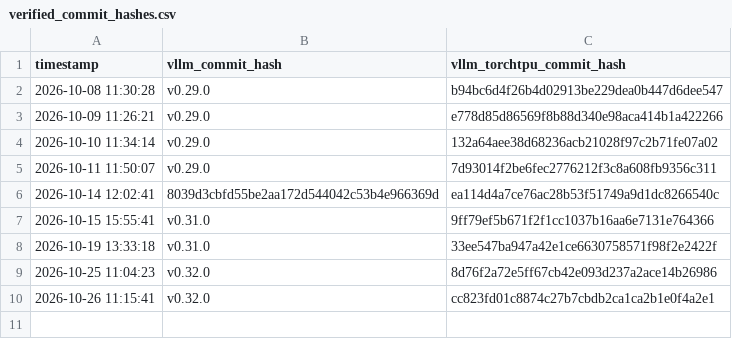
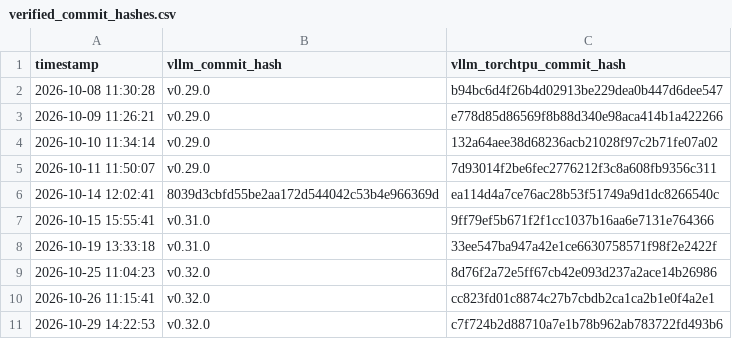
Before and after one commit to Caslyn/vllm-torchtpu, a CSV file: support_matrices/verified_commit_hashes.csv, drawn as a sheet; the diff names each change by its address in the sheet, - before the commit and + after, or states it on an @@ line.

```diff
--- a/support_matrices/verified_commit_hashes.csv
+++ b/support_matrices/verified_commit_hashes.csv
+row 11: 2026-10-29 14:22:53 | v0.32.0 | c7f724b2d88710a7e1b78b962ab783722fd493b6
```
